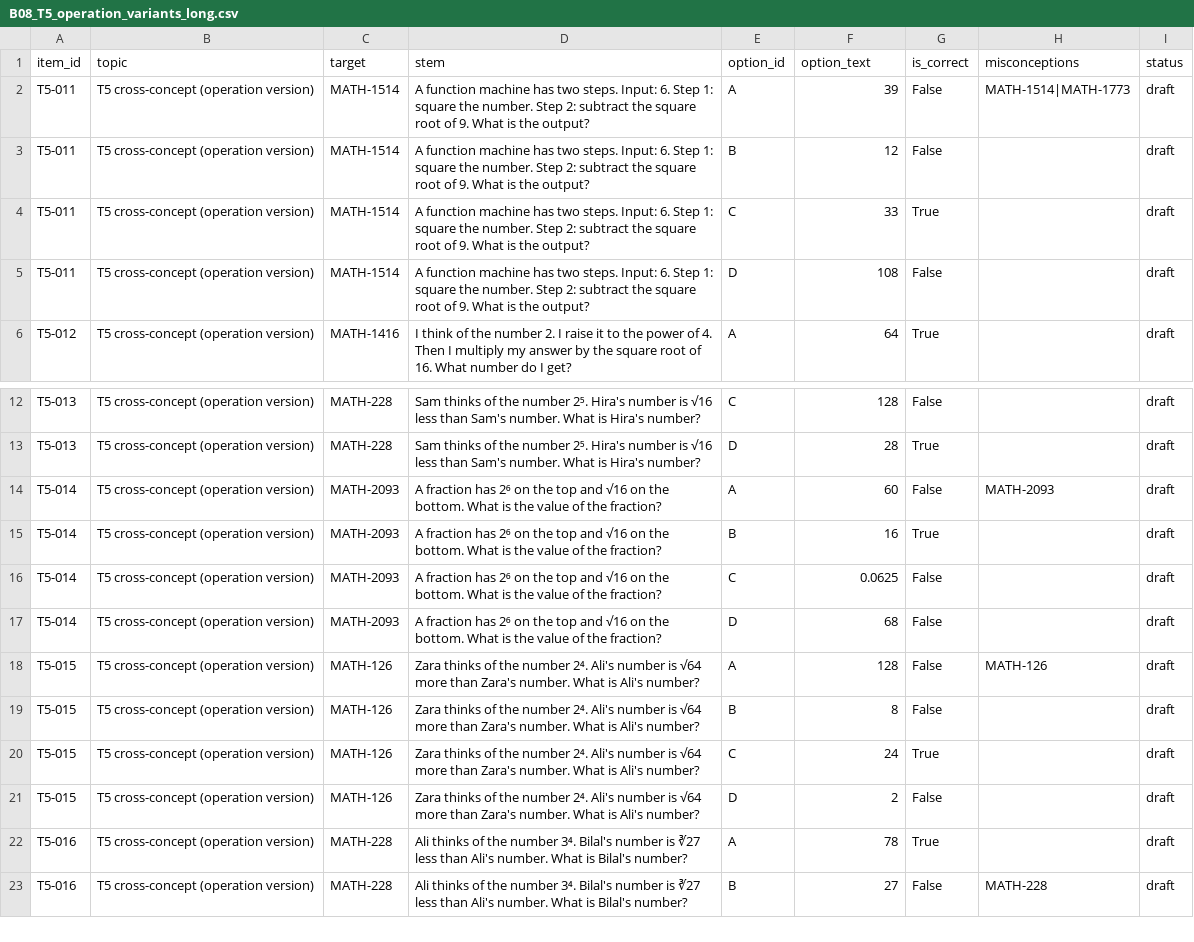
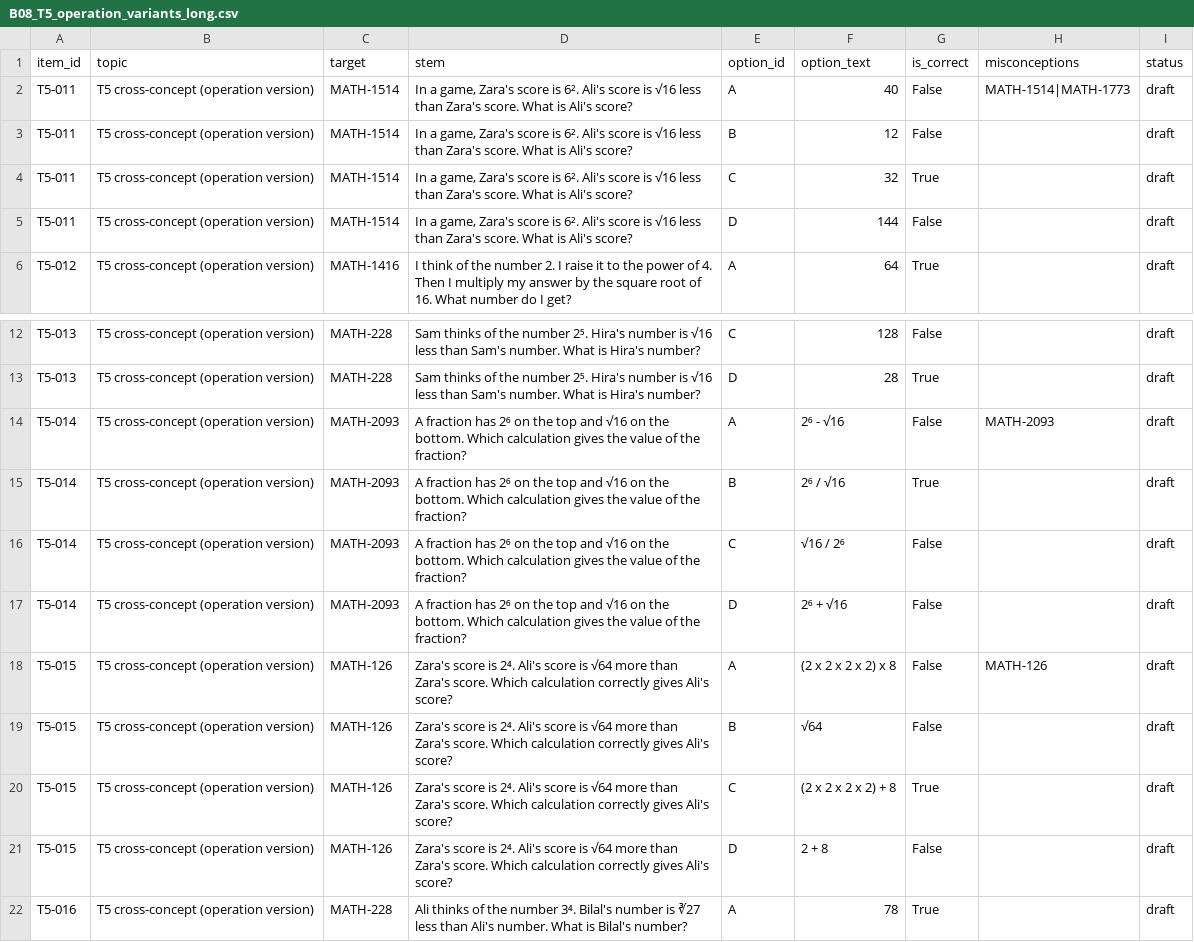
Before and after one commit to sonder-fyp/SONDER, a CSV file: data/Maths_v2/batches/B08_T5_operation_variants_long.csv, drawn as a sheet; only a part is shown, gaps mark what is left out; the shorter side is filled out with more unchanged rows.

```diff
--- a/data/Maths_v2/batches/B08_T5_operation_variants_long.csv
+++ b/data/Maths_v2/batches/B08_T5_operation_variants_long.csv
@@ -1,6 +1,6 @@
 item_id,topic,target,stem,option_id,option_text,is_correct,misconceptions,status
-T5-011,T5 cross-concept (operation version),MATH-1514,A function machine has two steps. Input: 6. Step 1: square the number. Step 2: subtract the square root of 9. What is the output?,A,39,False,MATH-1514|MATH-1773,draft
-T5-011,T5 cross-concept (operation version),MATH-1514,A function machine has two steps. Input: 6. Step 1: square the number. Step 2: subtract the square root of 9. What is the output?,B,12,False,,draft
-T5-011,T5 cross-concept (operation version),MATH-1514,A function machine has two steps. Input: 6. Step 1: square the number. Step 2: subtract the square root of 9. What is the output?,C,33,True,,draft
-T5-011,T5 cross-concept (operation version),MATH-1514,A function machine has two steps. Input: 6. Step 1: square the number. Step 2: subtract the square root of 9. What is the output?,D,108,False,,draft
+T5-011,T5 cross-concept (operation version),MATH-1514,"In a game, Zara's score is 6². Ali's score is √16 less than Zara's score. What is Ali's score?",A,40,False,MATH-1514|MATH-1773,draft
+T5-011,T5 cross-concept (operation version),MATH-1514,"In a game, Zara's score is 6². Ali's score is √16 less than Zara's score. What is Ali's score?",B,12,False,,draft
+T5-011,T5 cross-concept (operation version),MATH-1514,"In a game, Zara's score is 6². Ali's score is √16 less than Zara's score. What is Ali's score?",C,32,True,,draft
+T5-011,T5 cross-concept (operation version),MATH-1514,"In a game, Zara's score is 6². Ali's score is √16 less than Zara's score. What is Ali's score?",D,144,False,,draft
 T5-012,T5 cross-concept (operation version),MATH-1416,I think of the number 2. I raise it to the power of 4. Then I multiply my answer by the square root of 16. What number do I get?,A,64,True,,draft
@@ -13,10 +13,10 @@ T5-013,T5 cross-concept (operation version),MATH-228,Sam thinks of the number 2
 T5-013,T5 cross-concept (operation version),MATH-228,Sam thinks of the number 2⁵. Hira's number is √16 less than Sam's number. What is Hira's number?,D,28,True,,draft
-T5-014,T5 cross-concept (operation version),MATH-2093,A fraction has 2⁶ on the top and √16 on the bottom. What is the value of the fraction?,A,60,False,MATH-2093,draft
-T5-014,T5 cross-concept (operation version),MATH-2093,A fraction has 2⁶ on the top and √16 on the bottom. What is the value of the fraction?,B,16,True,,draft
-T5-014,T5 cross-concept (operation version),MATH-2093,A fraction has 2⁶ on the top and √16 on the bottom. What is the value of the fraction?,C,0.0625,False,,draft
-T5-014,T5 cross-concept (operation version),MATH-2093,A fraction has 2⁶ on the top and √16 on the bottom. What is the value of the fraction?,D,68,False,,draft
-T5-015,T5 cross-concept (operation version),MATH-126,Zara thinks of the number 2⁴. Ali's number is √64 more than Zara's number. What is Ali's number?,A,128,False,MATH-126,draft
-T5-015,T5 cross-concept (operation version),MATH-126,Zara thinks of the number 2⁴. Ali's number is √64 more than Zara's number. What is Ali's number?,B,8,False,,draft
-T5-015,T5 cross-concept (operation version),MATH-126,Zara thinks of the number 2⁴. Ali's number is √64 more than Zara's number. What is Ali's number?,C,24,True,,draft
-T5-015,T5 cross-concept (operation version),MATH-126,Zara thinks of the number 2⁴. Ali's number is √64 more than Zara's number. What is Ali's number?,D,2,False,,draft
+T5-014,T5 cross-concept (operation version),MATH-2093,A fraction has 2⁶ on the top and √16 on the bottom. Which calculation gives the value of the fraction?,A,2⁶ - √16,False,MATH-2093,draft
+T5-014,T5 cross-concept (operation version),MATH-2093,A fraction has 2⁶ on the top and √16 on the bottom. Which calculation gives the value of the fraction?,B,2⁶ / √16,True,,draft
+T5-014,T5 cross-concept (operation version),MATH-2093,A fraction has 2⁶ on the top and √16 on the bottom. Which calculation gives the value of the fraction?,C,√16 / 2⁶,False,,draft
+T5-014,T5 cross-concept (operation version),MATH-2093,A fraction has 2⁶ on the top and √16 on the bottom. Which calculation gives the value of the fraction?,D,2⁶ + √16,False,,draft
+T5-015,T5 cross-concept (operation version),MATH-126,Zara's score is 2⁴. Ali's score is √64 more than Zara's score. Which calculation correctly gives Ali's score?,A,(2 x 2 x 2 x 2) x 8,False,MATH-126,draft
+T5-015,T5 cross-concept (operation version),MATH-126,Zara's score is 2⁴. Ali's score is √64 more than Zara's score. Which calculation correctly gives Ali's score?,B,√64,False,,draft
+T5-015,T5 cross-concept (operation version),MATH-126,Zara's score is 2⁴. Ali's score is √64 more than Zara's score. Which calculation correctly gives Ali's score?,C,(2 x 2 x 2 x 2) + 8,True,,draft
+T5-015,T5 cross-concept (operation version),MATH-126,Zara's score is 2⁴. Ali's score is √64 more than Zara's score. Which calculation correctly gives Ali's score?,D,2 + 8,False,,draft
 T5-016,T5 cross-concept (operation version),MATH-228,Ali thinks of the number 3⁴. Bilal's number is ∛27 less than Ali's number. What is Bilal's number?,A,78,True,,draft
```
Also changed, not shown: data/Maths_v2/batches/B06_T4_operation_A_long.csv, data/Maths_v2/batches/B11_T7_negatives_inverse_A_long.csv, 16 other files.
